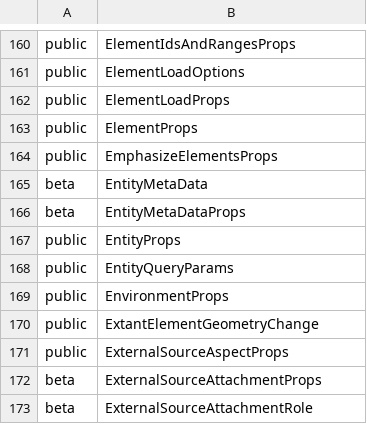
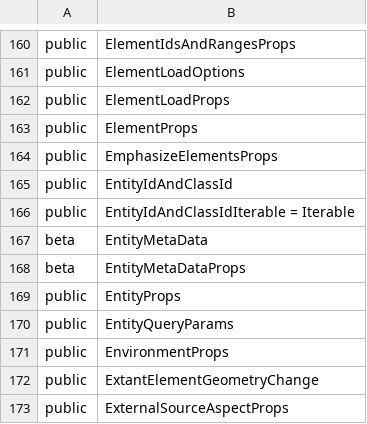
Before and after one commit to iTwin/itwinjs-core, a CSV file: common/api/summary/imodeljs-common.exports.csv, drawn as a sheet; only a part is shown, gaps mark what is left out; the shorter side is filled out with more unchanged rows.

```diff
--- a/common/api/summary/imodeljs-common.exports.csv
+++ b/common/api/summary/imodeljs-common.exports.csv
@@ -164,2 +164,4 @@ public;ElementProps
 public;EmphasizeElementsProps
+public;EntityIdAndClassId
+public;EntityIdAndClassIdIterable = Iterable
 beta;EntityMetaData
```
Also changed, not shown: 15 other files.
